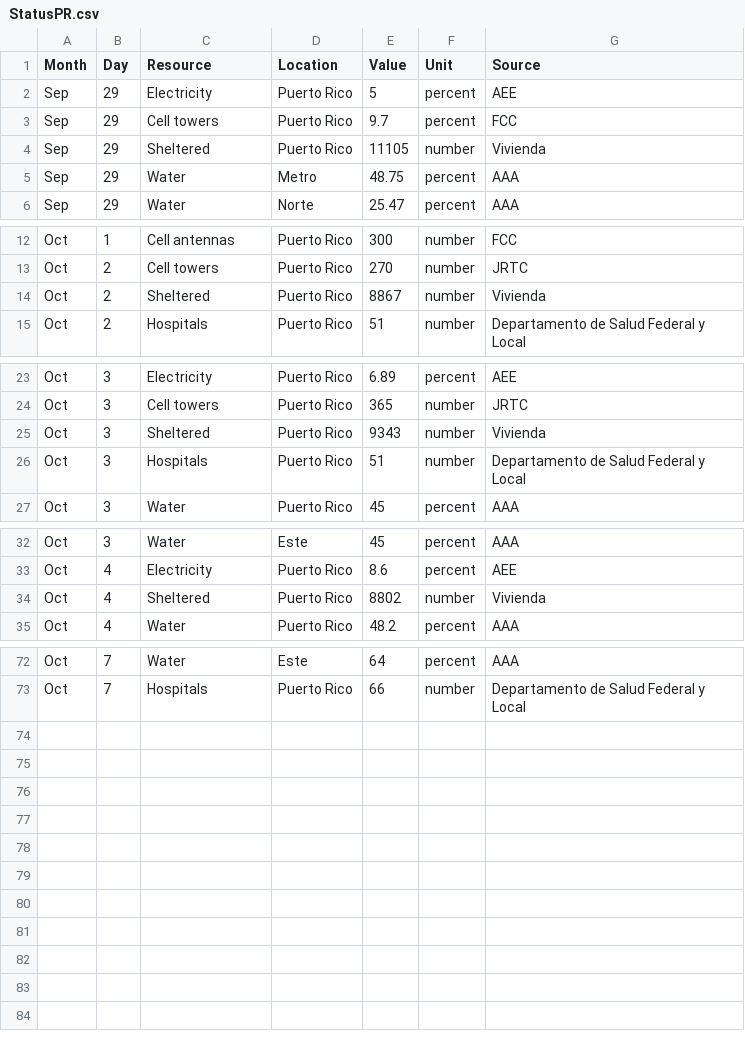
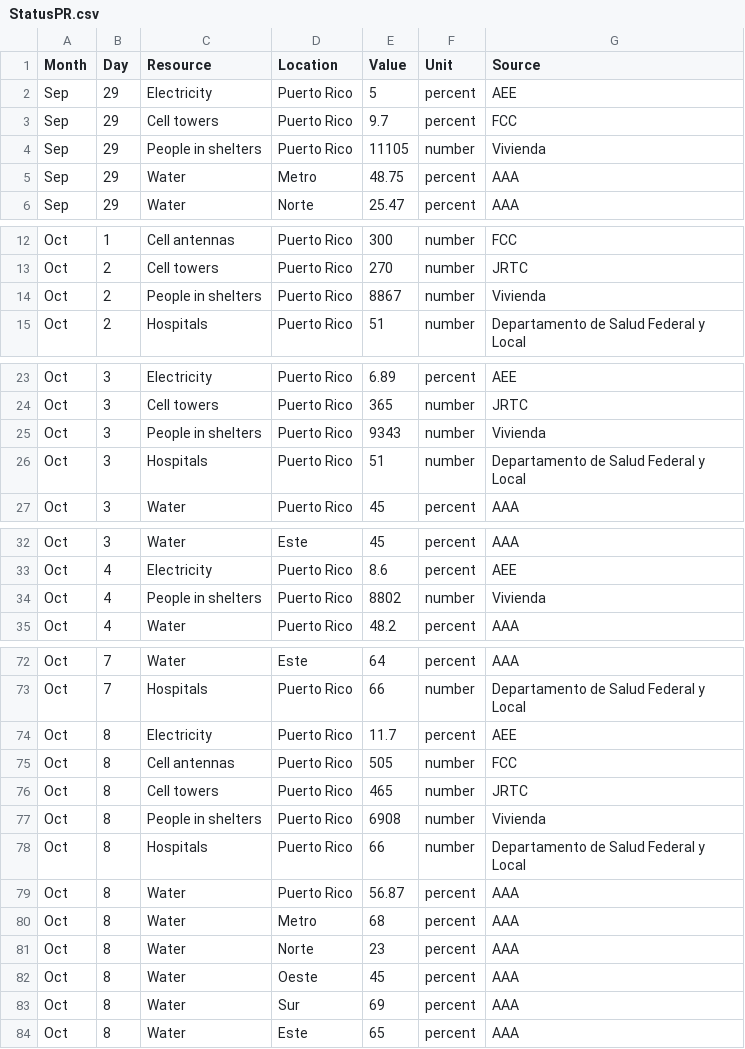
Before and after one commit to majohansson/maria-puerto-rico, a CSV file: data/StatusPR.csv, drawn as a sheet; only a part is shown, gaps mark what is left out; the diff covers the shown part only.

Commit message:
update Oct 8

```diff
--- a/data/StatusPR.csv
+++ b/data/StatusPR.csv
@@ -3,3 +3,3 @@ Sep,29,Electricity,Puerto Rico,5,percent,AEE
 Sep,29,Cell towers,Puerto Rico,9.7,percent,FCC
-Sep,29,Sheltered,Puerto Rico,11105,number,Vivienda
+Sep,29,People in shelters,Puerto Rico,11105,number,Vivienda
 Sep,29,Water,Metro,48.75,percent,AAA
@@ -13,3 +13,3 @@ Oct,1,Cell antennas,Puerto Rico,300,number,FCC
 Oct,2,Cell towers,Puerto Rico,270,number,JRTC
-Oct,2,Sheltered,Puerto Rico,8867,number,Vivienda
+Oct,2,People in shelters,Puerto Rico,8867,number,Vivienda
 Oct,2,Hospitals,Puerto Rico,51,number,Departamento de Salud Federal y Local
@@ -24,3 +24,3 @@ Oct,3,Electricity,Puerto Rico,6.89,percent,AEE
 Oct,3,Cell towers,Puerto Rico,365,number,JRTC
-Oct,3,Sheltered,Puerto Rico,9343,number,Vivienda
+Oct,3,People in shelters,Puerto Rico,9343,number,Vivienda
 Oct,3,Hospitals,Puerto Rico,51,number,Departamento de Salud Federal y Local
@@ -33,3 +33,3 @@ Oct,3,Water,Este,45,percent,AAA
 Oct,4,Electricity,Puerto Rico,8.6,percent,AEE
-Oct,4,Sheltered,Puerto Rico,8802,number,Vivienda
+Oct,4,People in shelters,Puerto Rico,8802,number,Vivienda
 Oct,4,Water,Puerto Rico,48.2,percent,AAA
@@ -73 +73,12 @@ Oct,7,Water,Este,64,percent,AAA
 Oct,7,Hospitals,Puerto Rico,66,number,Departamento de Salud Federal y Local
+Oct,8,Electricity,Puerto Rico,11.7,percent,AEE
+Oct,8,Cell antennas,Puerto Rico,505,number,FCC
+Oct,8,Cell towers,Puerto Rico,465,number,JRTC
+Oct,8,People in shelters,Puerto Rico,6908,number,Vivienda
+Oct,8,Hospitals,Puerto Rico,66,number,Departamento de Salud Federal y Local
+Oct,8,Water,Puerto Rico,56.87,percent,AAA
+Oct,8,Water,Metro,68,percent,AAA
+Oct,8,Water,Norte,23,percent,AAA
+Oct,8,Water,Oeste,45,percent,AAA
+Oct,8,Water,Sur,69,percent,AAA
+Oct,8,Water,Este,65,percent,AAA
```
Also changed, not shown: 3 edited cells elsewhere in this file.
